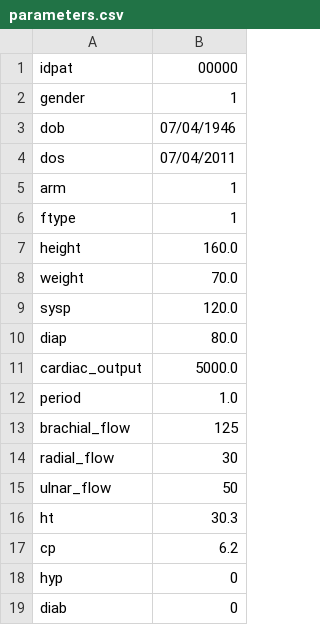
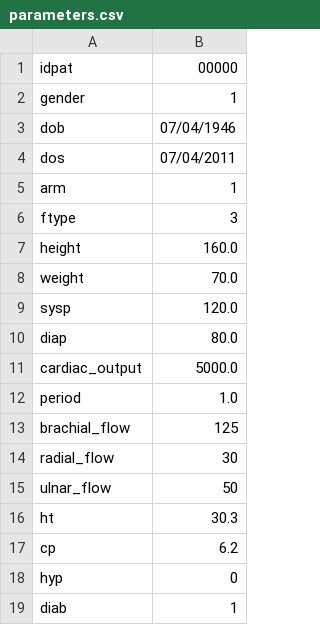
Before and after one commit to archTk/pyNS, a CSV file: XML/parameters.csv, drawn as a sheet.

```diff
--- a/XML/parameters.csv
+++ b/XML/parameters.csv
@@ -5,3 +5,3 @@ dos;07/04/2011
 arm;1
-ftype;1
+ftype;3
 height;160.0
@@ -18,2 +18,2 @@ cp;6.2
 hyp;0
-diab;0
+diab;1
```
Also changed, not shown: 33 other files.
